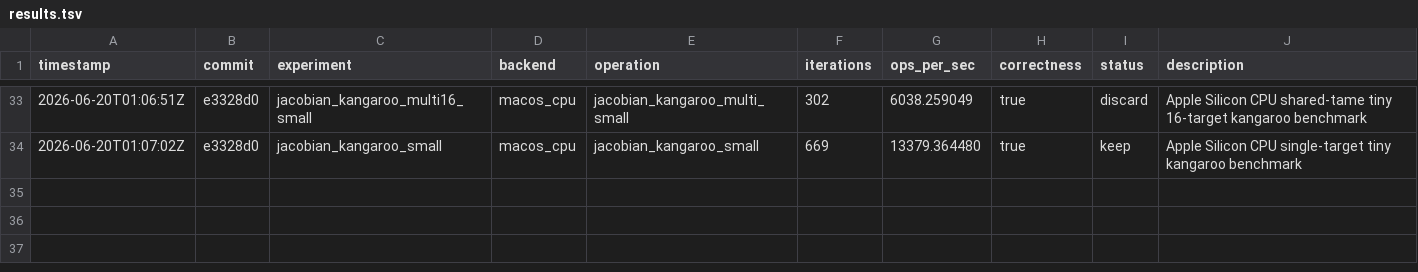
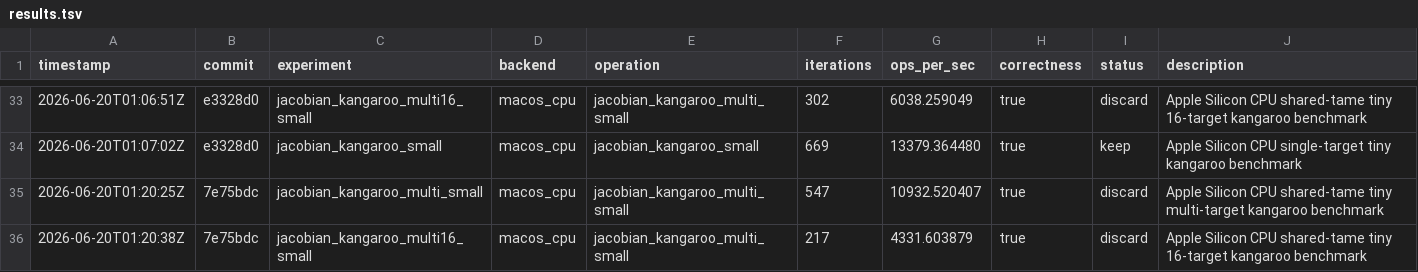
Before and after one commit to metaforismo/RCKangaroo-MT, a TSV file: autoresearch/results.tsv, drawn as a sheet; only a part is shown, gaps mark what is left out.

```diff
--- a/autoresearch/results.tsv
+++ b/autoresearch/results.tsv
@@ -34 +34,3 @@ timestamp	commit	experiment	backend	operation	iterations	ops_per_sec	correctness
 2026-06-20T01:07:02Z	e3328d0	jacobian_kangaroo_small	macos_cpu	jacobian_kangaroo_small	669	13379.364480	true	keep	Apple Silicon CPU single-target tiny kangaroo benchmark
+2026-06-20T01:20:25Z	7e75bdc	jacobian_kangaroo_multi_small	macos_cpu	jacobian_kangaroo_multi_small	547	10932.520407	true	discard	Apple Silicon CPU shared-tame tiny multi-target kangaroo benchmark
+2026-06-20T01:20:38Z	7e75bdc	jacobian_kangaroo_multi16_small	macos_cpu	jacobian_kangaroo_multi_small	217	4331.603879	true	discard	Apple Silicon CPU shared-tame tiny 16-target kangaroo benchmark
```
Also changed, not shown: 1 other file.
